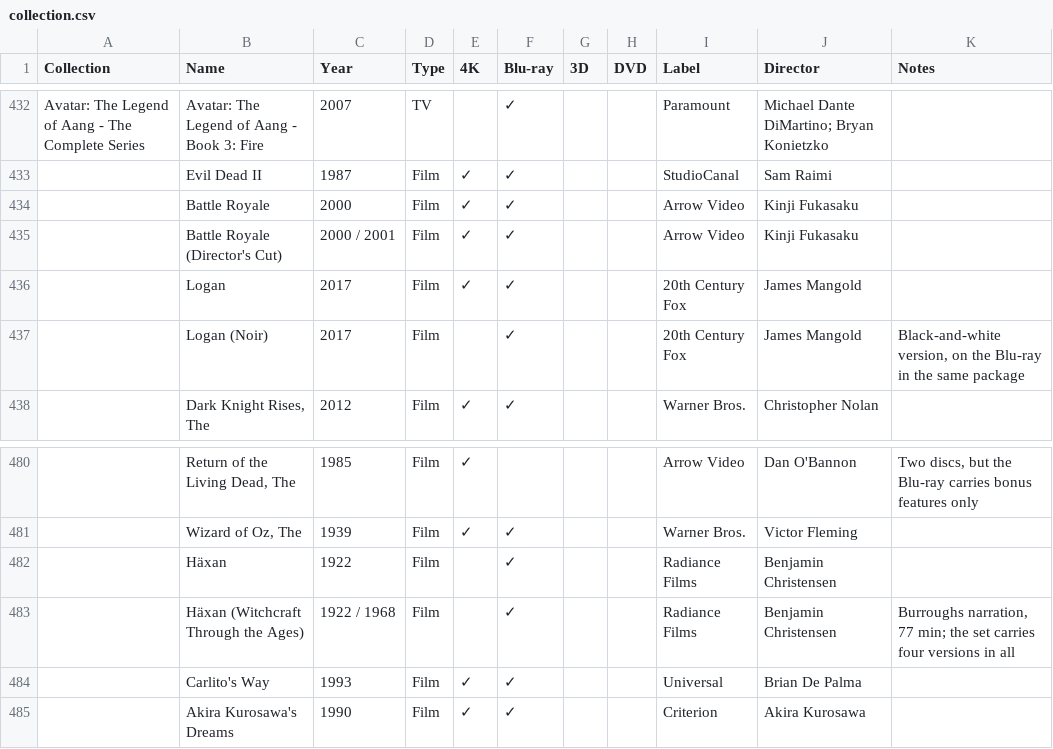
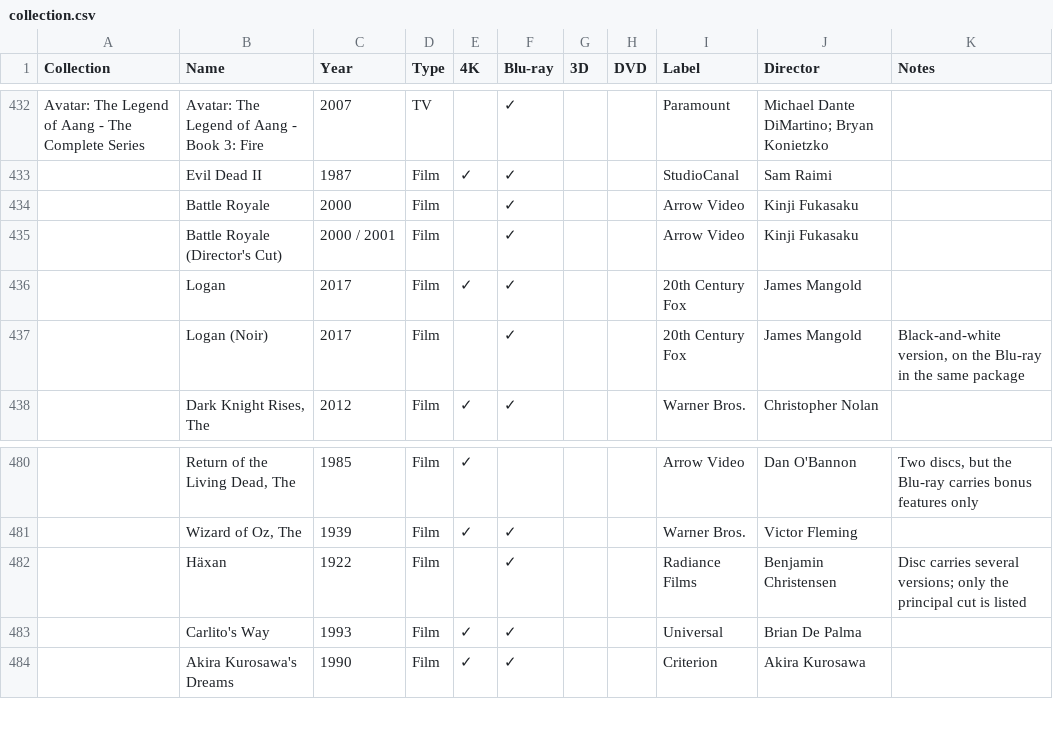
Before and after one commit to steverowe44/disc-collection, a CSV file: collection.csv, drawn as a sheet; only a part is shown, gaps mark what is left out; the diff names each change by its address in the sheet, - before the commit and + after, or states it on an @@ line.

```diff
--- a/collection.csv
+++ b/collection.csv
-E434:E435 (4K): ✓
+E434:E435 (4K): (empty)
-K482 (Notes): (empty)
+K482 (Notes): Disc carries several versions; only the principal cut is listed
-row 483:  | Häxan (Witchcraft Through the Ages) | 1922 / 1968 | Film |  | ✓ |  |  | Radiance Films | Benjamin Christensen | Burroughs narration, 77 min; the set carries four versions in all
```
Also changed, not shown: 2 other files.
